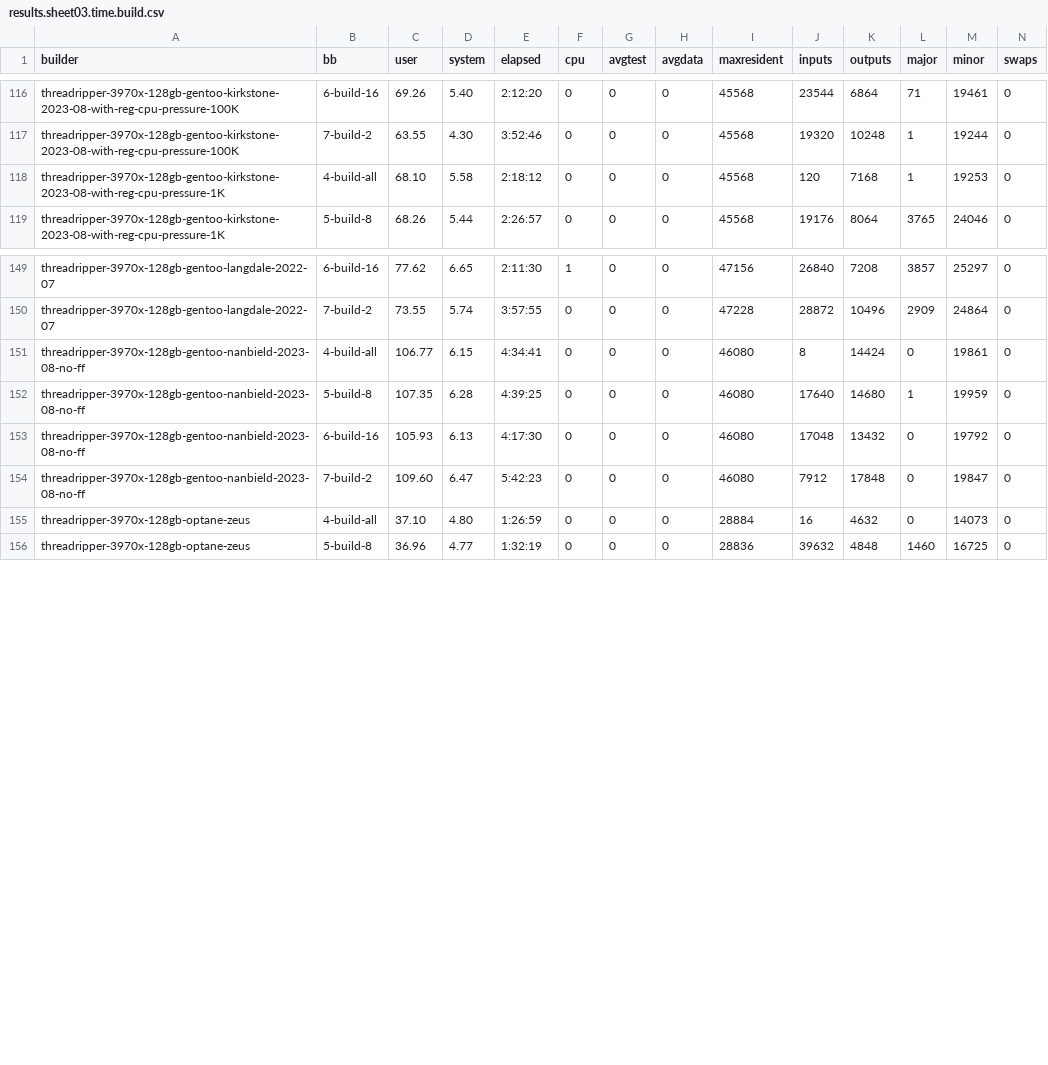
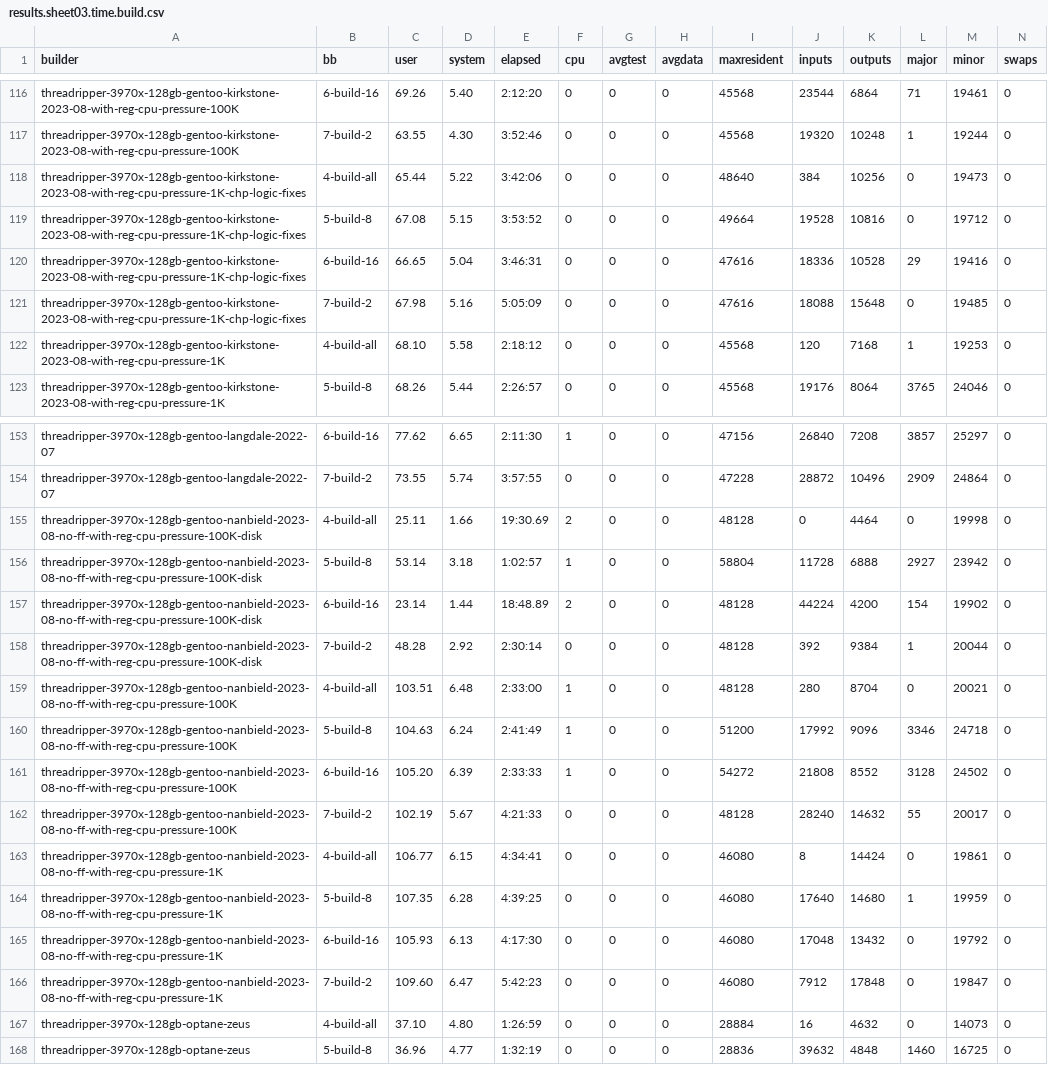
Before and after one commit to shr-project/test-oe-build-time, a CSV file: results.sheet03.time.build.csv, drawn as a sheet; only a part is shown, gaps mark what is left out.

Commit message:
results: refresh
* rename threadripper-3970x-128gb-gentoo-nanbield-2023-08-no-ff-with-reg-cpu-pressure-1K
  to better indicate the setting there

* looks like after the PSI check logic changes from:
  https://git.openembedded.org/bitbake/commit/?id=95fa8fb5fb4d5a72e79b11d69792613bfd494e72
  https://git.openembedded.org/bitbake/commit/?id=b4763c2c93e7494e0a27f5970c19c1aac66c228b
  the 1K BB_PRESSURE_MAX_CPU value which worked resonably
  well in kirkstone (without these bitbake changes) degrades
  the all-cores, 8-bb-threads, 16-bb-threads times to almost 2-bb-threads

												64	8	16	2
threadripper-3970x-128gb-gentoo-kirkstone-2023-08-with-reg-cpu-pressure-100K-chp-logic-fixes	2:15:52	2:19:01	2:12:11	3:54:12
threadripper-3970x-128gb-gentoo-kirkstone-2023-08-with-reg-cpu-pressure-1K-chp-logic-fixes	3:42:06	3:53:52	3:46:31	5:05:09
threadripper-3970x-128gb-gentoo-kirkstone-2023-08-with-reg-cpu-pressure-100K			2:16:15	2:17:08	2:12:20	3:52:46
threadripper-3970x-128gb-gentoo-kirkstone-2023-08-with-reg-cpu-pressure-1K			2:18:12	2:26:57	2:12:37	4:02:24
threadripper-3970x-128gb-gentoo-nanbield-2023-08-no-ff-with-reg-cpu-pressure-100K		2:33:00	2:41:49	2:33:33	4:21:33
threadripper-3970x-128gb-gentoo-nanbield-2023-08-no-ff-with-reg-cpu-pressure-1K-no-swap		4:34:41	4:39:25	4:17:30	5:42:23

Signed-off-by: Martin Jansa <martin.jansa@gmail.com>

```diff
--- a/results.sheet03.time.build.csv
+++ b/results.sheet03.time.build.csv
@@ -117,2 +117,6 @@ threadripper-3970x-128gb-gentoo-kirkstone-2023-08-with-reg-cpu-pressure-100K;6-b
 threadripper-3970x-128gb-gentoo-kirkstone-2023-08-with-reg-cpu-pressure-100K;7-build-2;63.55;4.30;3:52:46;0;0;0;45568;19320;10248;1;19244;0
+threadripper-3970x-128gb-gentoo-kirkstone-2023-08-with-reg-cpu-pressure-1K-chp-logic-fixes;4-build-all;65.44;5.22;3:42:06;0;0;0;48640;384;10256;0;19473;0
+threadripper-3970x-128gb-gentoo-kirkstone-2023-08-with-reg-cpu-pressure-1K-chp-logic-fixes;5-build-8;67.08;5.15;3:53:52;0;0;0;49664;19528;10816;0;19712;0
+threadripper-3970x-128gb-gentoo-kirkstone-2023-08-with-reg-cpu-pressure-1K-chp-logic-fixes;6-build-16;66.65;5.04;3:46:31;0;0;0;47616;18336;10528;29;19416;0
+threadripper-3970x-128gb-gentoo-kirkstone-2023-08-with-reg-cpu-pressure-1K-chp-logic-fixes;7-build-2;67.98;5.16;5:05:09;0;0;0;47616;18088;15648;0;19485;0
 threadripper-3970x-128gb-gentoo-kirkstone-2023-08-with-reg-cpu-pressure-1K;4-build-all;68.10;5.58;2:18:12;0;0;0;45568;120;7168;1;19253;0
@@ -150,6 +154,14 @@ threadripper-3970x-128gb-gentoo-langdale-2022-07;6-build-16;77.62;6.65;2:11:30;1
 threadripper-3970x-128gb-gentoo-langdale-2022-07;7-build-2;73.55;5.74;3:57:55;0;0;0;47228;28872;10496;2909;24864;0
-threadripper-3970x-128gb-gentoo-nanbield-2023-08-no-ff;4-build-all;106.77;6.15;4:34:41;0;0;0;46080;8;14424;0;19861;0
-threadripper-3970x-128gb-gentoo-nanbield-2023-08-no-ff;5-build-8;107.35;6.28;4:39:25;0;0;0;46080;17640;14680;1;19959;0
-threadripper-3970x-128gb-gentoo-nanbield-2023-08-no-ff;6-build-16;105.93;6.13;4:17:30;0;0;0;46080;17048;13432;0;19792;0
-threadripper-3970x-128gb-gentoo-nanbield-2023-08-no-ff;7-build-2;109.60;6.47;5:42:23;0;0;0;46080;7912;17848;0;19847;0
+threadripper-3970x-128gb-gentoo-nanbield-2023-08-no-ff-with-reg-cpu-pressure-100K-disk;4-build-all;25.11;1.66;19:30.69;2;0;0;48128;0;4464;0;19998;0
+threadripper-3970x-128gb-gentoo-nanbield-2023-08-no-ff-with-reg-cpu-pressure-100K-disk;5-build-8;53.14;3.18;1:02:57;1;0;0;58804;11728;6888;2927;23942;0
+threadripper-3970x-128gb-gentoo-nanbield-2023-08-no-ff-with-reg-cpu-pressure-100K-disk;6-build-16;23.14;1.44;18:48.89;2;0;0;48128;44224;4200;154;19902;0
+threadripper-3970x-128gb-gentoo-nanbield-2023-08-no-ff-with-reg-cpu-pressure-100K-disk;7-build-2;48.28;2.92;2:30:14;0;0;0;48128;392;9384;1;20044;0
+threadripper-3970x-128gb-gentoo-nanbield-2023-08-no-ff-with-reg-cpu-pressure-100K;4-build-all;103.51;6.48;2:33:00;1;0;0;48128;280;8704;0;20021;0
+threadripper-3970x-128gb-gentoo-nanbield-2023-08-no-ff-with-reg-cpu-pressure-100K;5-build-8;104.63;6.24;2:41:49;1;0;0;51200;17992;9096;3346;24718;0
+threadripper-3970x-128gb-gentoo-nanbield-2023-08-no-ff-with-reg-cpu-pressure-100K;6-build-16;105.20;6.39;2:33:33;1;0;0;54272;21808;8552;3128;24502;0
+threadripper-3970x-128gb-gentoo-nanbield-2023-08-no-ff-with-reg-cpu-pressure-100K;7-build-2;102.19;5.67;4:21:33;0;0;0;48128;28240;14632;55;20017;0
+threadripper-3970x-128gb-gentoo-nanbield-2023-08-no-ff-with-reg-cpu-pressure-1K;4-build-all;106.77;6.15;4:34:41;0;0;0;46080;8;14424;0;19861;0
+threadripper-3970x-128gb-gentoo-nanbield-2023-08-no-ff-with-reg-cpu-pressure-1K;5-build-8;107.35;6.28;4:39:25;0;0;0;46080;17640;14680;1;19959;0
+threadripper-3970x-128gb-gentoo-nanbield-2023-08-no-ff-with-reg-cpu-pressure-1K;6-build-16;105.93;6.13;4:17:30;0;0;0;46080;17048;13432;0;19792;0
+threadripper-3970x-128gb-gentoo-nanbield-2023-08-no-ff-with-reg-cpu-pressure-1K;7-build-2;109.60;6.47;5:42:23;0;0;0;46080;7912;17848;0;19847;0
 threadripper-3970x-128gb-optane-zeus;4-build-all;37.10;4.80;1:26:59;0;0;0;28884;16;4632;0;14073;0
```
Also changed, not shown: results.sheet01.builders.csv, results.sheet02.time.init.csv, 20 other files.
